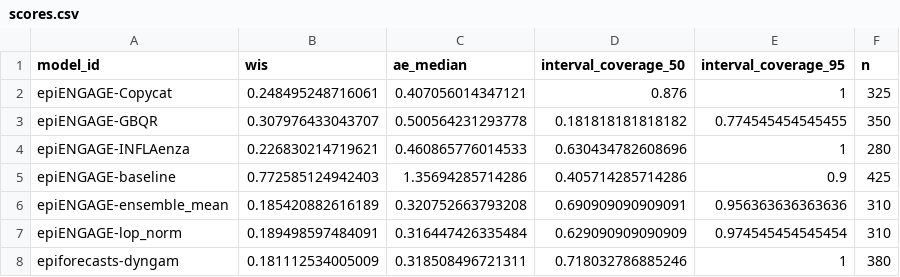
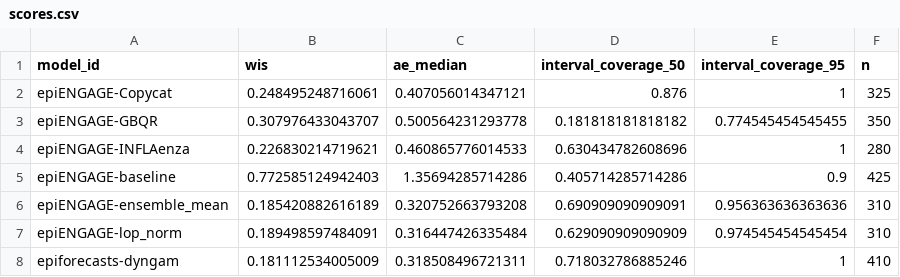
Before and after one commit to zkamvar/metrocast-dashboard, a CSV file: scores/Flu ED visits pct/Full season/scores.csv, drawn as a sheet.

```diff
--- a/scores/Flu ED visits pct/Full season/scores.csv
+++ b/scores/Flu ED visits pct/Full season/scores.csv
@@ -7,2 +7,2 @@
 "epiENGAGE-lop_norm",0.189498597484091,0.316447426335484,0.629090909090909,0.974545454545454,310
-"epiforecasts-dyngam",0.181112534005009,0.318508496721311,0.718032786885246,1,380
+"epiforecasts-dyngam",0.181112534005009,0.318508496721311,0.718032786885246,1,410
```
Also changed, not shown: scores/Flu ED visits pct/Full season/horizon/scores.csv, scores/Flu ED visits pct/Full season/location/scores.csv, 13 other files.
